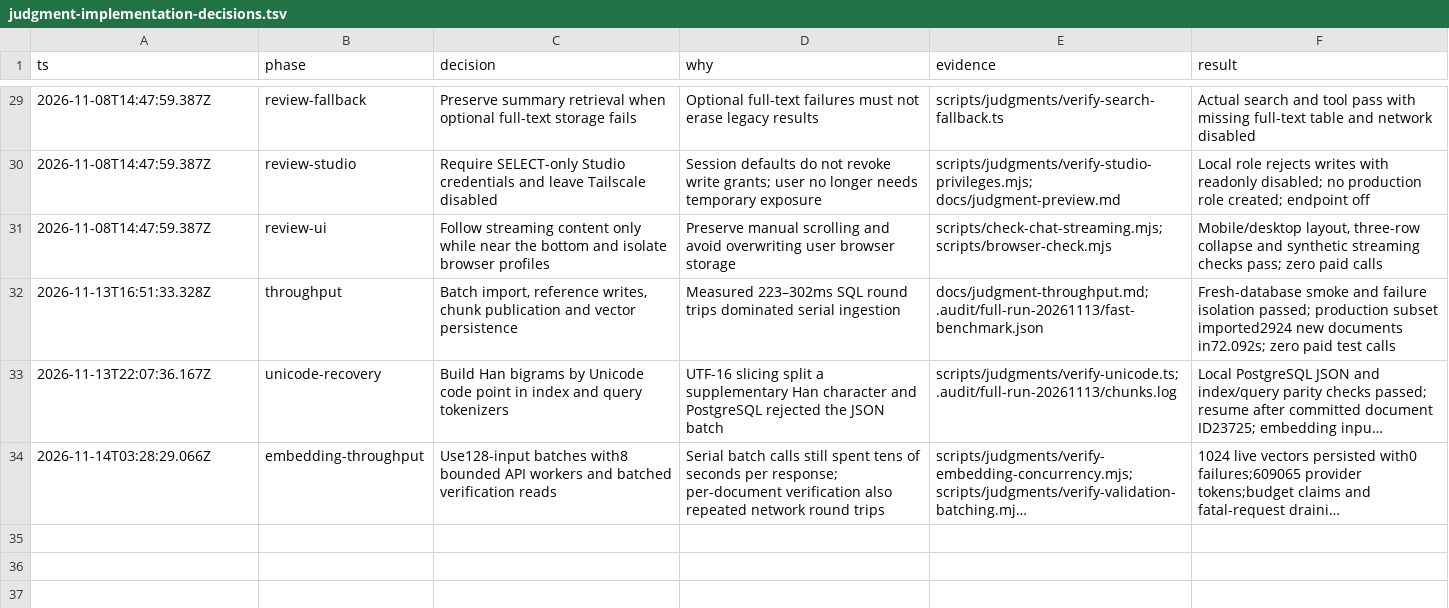
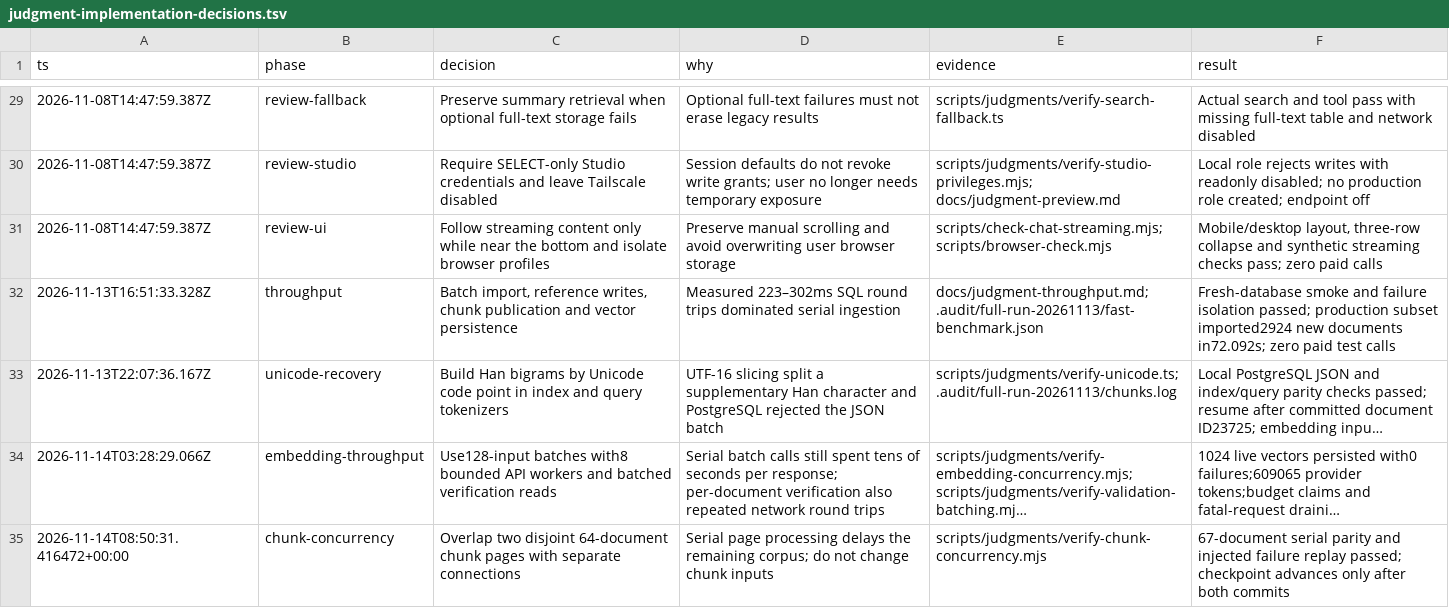
Before and after one commit to Xiang-CH/hk-legal-ai, a TSV file: docs/judgment-implementation-decisions.tsv, drawn as a sheet; only a part is shown, gaps mark what is left out; long unchanged cells end in …; the diff names each change by its address in the sheet, - before the commit and + after, or states it on an @@ line.

Commit message:
Process disjoint chunk pages concurrently with safe wave checkpoints

```diff
--- a/docs/judgment-implementation-decisions.tsv
+++ b/docs/judgment-implementation-decisions.tsv
+row 35: 2026-11-14T08:50:31.416472+00:00 | chunk-concurrency | Overlap two disjoint 64-document chunk pages with separate connections | Serial page processing delays the remaining corpus; do not change chunk inputs | scripts/judgments/verify-chunk-concurrency.mjs | 67-document serial parity and injected failure replay passed; checkpoint advances only after both commits
```
Also changed, not shown: 5 other files.
